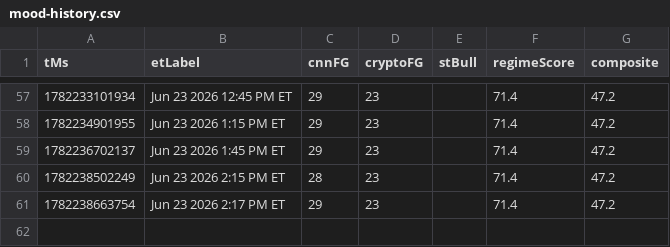
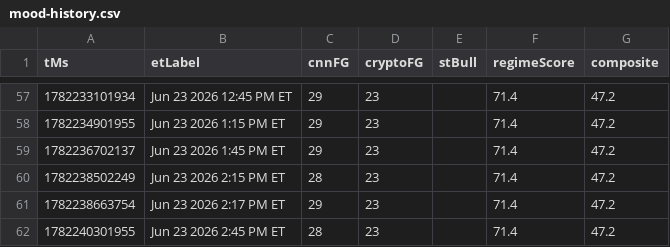
Before and after one commit to Jad-N/Market-Watcher, a CSV file: docs/mood-history.csv, drawn as a sheet; only a part is shown, gaps mark what is left out; the diff names each change by its address in the sheet, - before the commit and + after, or states it on an @@ line.

```diff
--- a/docs/mood-history.csv
+++ b/docs/mood-history.csv
+row 62: 1782240301955 | Jun 23 2026 2:45 PM ET | 28 | 23 |  | 71.4 | 47.2
```
Also changed, not shown: regime history.csv, source-quality history.csv, 4 other files.
